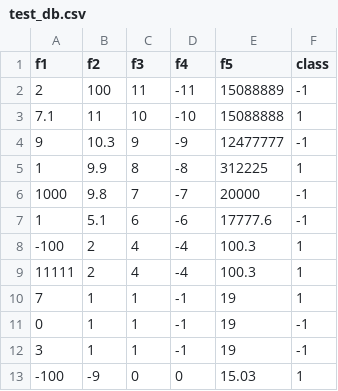
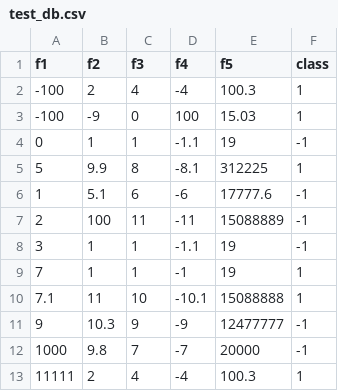
Before and after one commit to matanliber/ml-final-test-db, a CSV file: test_db.csv, drawn as a sheet.

Commit message:
update

```diff
--- a/test_db.csv
+++ b/test_db.csv
@@ -1,13 +1,13 @@
 f1,f2,f3,f4,f5,class
+-100,2,4,-4,100.3,1
+-100,-9,0,100,15.03,1
+0,1,1,-1.1,19,-1
+5,9.9,8,-8.1,312225,1
+1,5.1,6,-6,17777.6,-1
 2,100,11,-11,15088889,-1
-7.1,11,10,-10,15088888,1
+3,1,1,-1.1,19,-1
+7,1,1,-1,19,1
+7.1,11,10,-10.1,15088888,1
 9,10.3,9,-9,12477777,-1
-1,9.9,8,-8,312225,1
 1000,9.8,7,-7,20000,-1
-1,5.1,6,-6,17777.6,-1
--100,2,4,-4,100.3,1
 11111,2,4,-4,100.3,1
-7,1,1,-1,19,1
-0,1,1,-1,19,-1
-3,1,1,-1,19,-1
--100,-9,0,0,15.03,1
```
